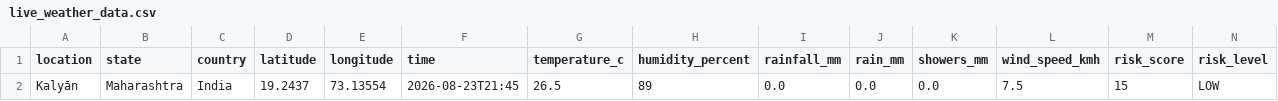
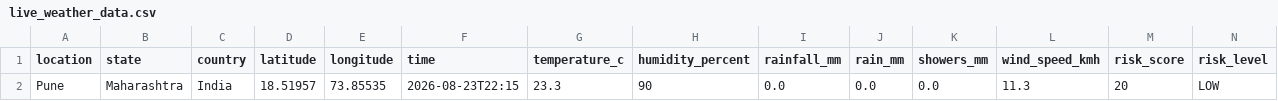
Before and after one commit to MALHARI726/foresightx-flood-prediction, a CSV file: data/live_weather_data.csv, drawn as a sheet.

Commit message:
modified

```diff
--- a/data/live_weather_data.csv
+++ b/data/live_weather_data.csv
@@ -1,2 +1,2 @@
 location,state,country,latitude,longitude,time,temperature_c,humidity_percent,rainfall_mm,rain_mm,showers_mm,wind_speed_kmh,risk_score,risk_level
-Kalyān,Maharashtra,India,19.2437,73.13554,2026-08-23T21:45,26.5,89,0.0,0.0,0.0,7.5,15,LOW
+Pune,Maharashtra,India,18.51957,73.85535,2026-08-23T22:15,23.3,90,0.0,0.0,0.0,11.3,20,LOW
```
